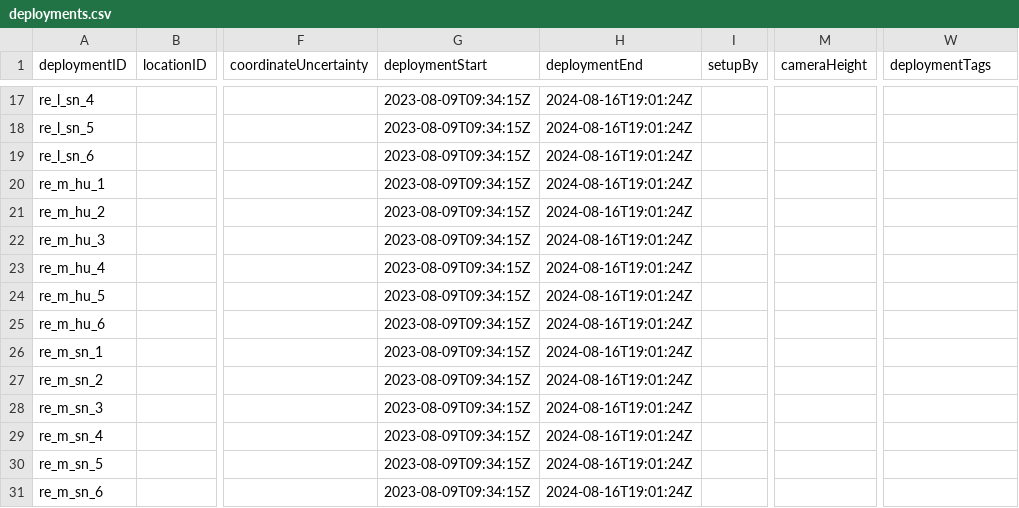
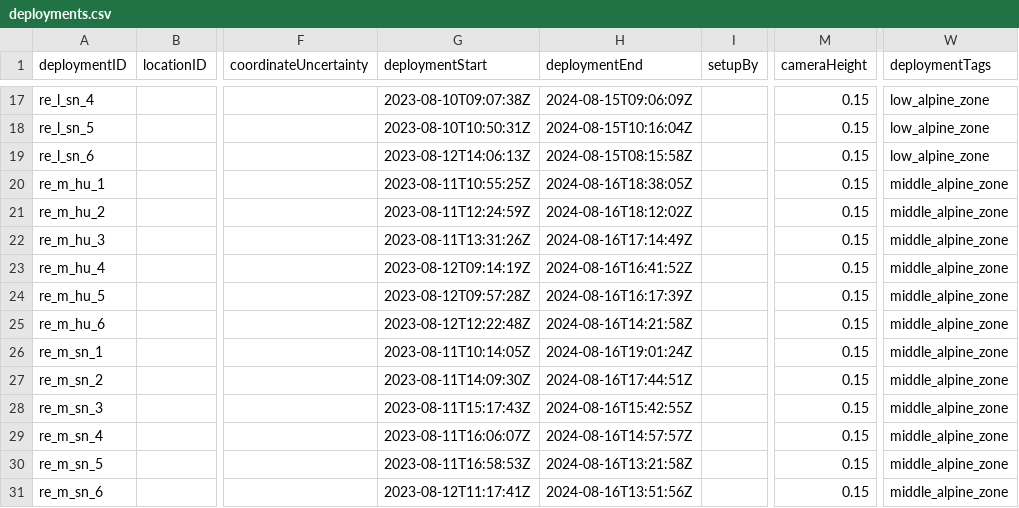
Before and after one commit to NINAnor/rodent_to_gbif, a CSV file: interim/deployments.csv, drawn as a sheet; only a part is shown, gaps mark what is left out; the diff covers the shown part only; the diff names each change by its address in the sheet, - before the commit and + after, or states it on an @@ line.

Commit message:
Fix eventID, enventStart and eventEnd. Update data package

```diff
--- a/interim/deployments.csv
+++ b/interim/deployments.csv
-G17 (deploymentStart): 2023-08-09T09:34:15Z
+G17 (deploymentStart): 2023-08-10T09:07:38Z
-H17 (deploymentEnd): 2024-08-16T19:01:24Z
+H17 (deploymentEnd): 2024-08-15T09:06:09Z
-M17:M31 (cameraHeight): (empty)
+M17:M31 (cameraHeight): 0.15
-W17:W19 (deploymentTags): (empty)
+W17:W19 (deploymentTags): low_alpine_zone
-G18 (deploymentStart): 2023-08-09T09:34:15Z
+G18 (deploymentStart): 2023-08-10T10:50:31Z
-H18 (deploymentEnd): 2024-08-16T19:01:24Z
+H18 (deploymentEnd): 2024-08-15T10:16:04Z
-G19 (deploymentStart): 2023-08-09T09:34:15Z
+G19 (deploymentStart): 2023-08-12T14:06:13Z
-H19 (deploymentEnd): 2024-08-16T19:01:24Z
+H19 (deploymentEnd): 2024-08-15T08:15:58Z
-G20 (deploymentStart): 2023-08-09T09:34:15Z
+G20 (deploymentStart): 2023-08-11T10:55:25Z
-H20 (deploymentEnd): 2024-08-16T19:01:24Z
+H20 (deploymentEnd): 2024-08-16T18:38:05Z
-W20:W31 (deploymentTags): (empty)
+W20:W31 (deploymentTags): middle_alpine_zone
-G21 (deploymentStart): 2023-08-09T09:34:15Z
+G21 (deploymentStart): 2023-08-11T12:24:59Z
-H21 (deploymentEnd): 2024-08-16T19:01:24Z
+H21 (deploymentEnd): 2024-08-16T18:12:02Z
-G22 (deploymentStart): 2023-08-09T09:34:15Z
+G22 (deploymentStart): 2023-08-11T13:31:26Z
-H22 (deploymentEnd): 2024-08-16T19:01:24Z
+H22 (deploymentEnd): 2024-08-16T17:14:49Z
-G23 (deploymentStart): 2023-08-09T09:34:15Z
+G23 (deploymentStart): 2023-08-12T09:14:19Z
-H23 (deploymentEnd): 2024-08-16T19:01:24Z
+H23 (deploymentEnd): 2024-08-16T16:41:52Z
-G24 (deploymentStart): 2023-08-09T09:34:15Z
+G24 (deploymentStart): 2023-08-12T09:57:28Z
-H24 (deploymentEnd): 2024-08-16T19:01:24Z
+H24 (deploymentEnd): 2024-08-16T16:17:39Z
-G25 (deploymentStart): 2023-08-09T09:34:15Z
+G25 (deploymentStart): 2023-08-12T12:22:48Z
-H25 (deploymentEnd): 2024-08-16T19:01:24Z
+H25 (deploymentEnd): 2024-08-16T14:21:58Z
-G26 (deploymentStart): 2023-08-09T09:34:15Z
+G26 (deploymentStart): 2023-08-11T10:14:05Z
-G27 (deploymentStart): 2023-08-09T09:34:15Z
+G27 (deploymentStart): 2023-08-11T14:09:30Z
-H27 (deploymentEnd): 2024-08-16T19:01:24Z
+H27 (deploymentEnd): 2024-08-16T17:44:51Z
-G28 (deploymentStart): 2023-08-09T09:34:15Z
+G28 (deploymentStart): 2023-08-11T15:17:43Z
-H28 (deploymentEnd): 2024-08-16T19:01:24Z
+H28 (deploymentEnd): 2024-08-16T15:42:55Z
-G29 (deploymentStart): 2023-08-09T09:34:15Z
+G29 (deploymentStart): 2023-08-11T16:06:07Z
-H29 (deploymentEnd): 2024-08-16T19:01:24Z
+H29 (deploymentEnd): 2024-08-16T14:57:57Z
-G30 (deploymentStart): 2023-08-09T09:34:15Z
+G30 (deploymentStart): 2023-08-11T16:58:53Z
-H30 (deploymentEnd): 2024-08-16T19:01:24Z
+H30 (deploymentEnd): 2024-08-16T13:21:58Z
-G31 (deploymentStart): 2023-08-09T09:34:15Z
+G31 (deploymentStart): 2023-08-12T11:17:41Z
-H31 (deploymentEnd): 2024-08-16T19:01:24Z
+H31 (deploymentEnd): 2024-08-16T13:51:56Z
```
Also changed, not shown: 59 edited cells elsewhere in this file, 8 other files.
